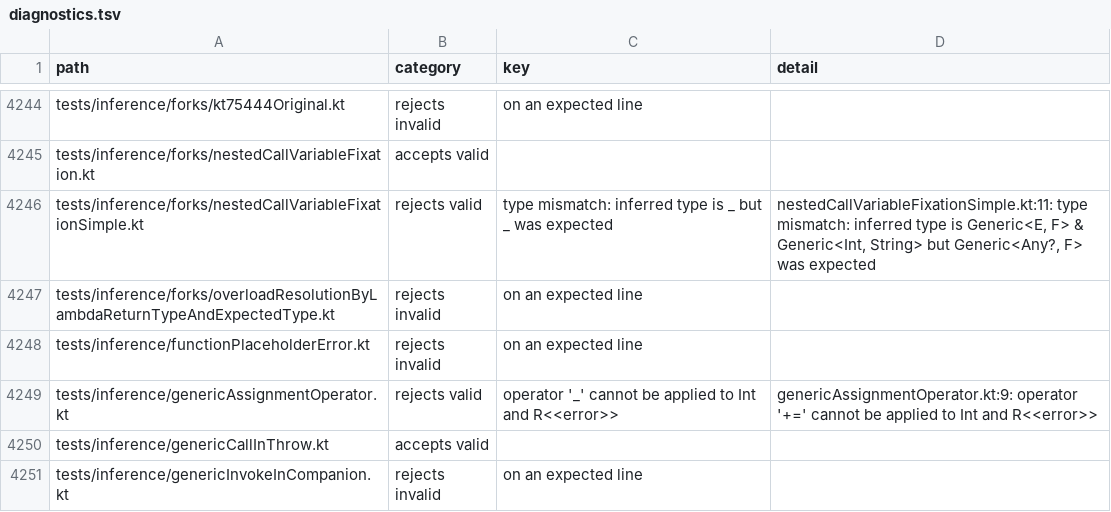
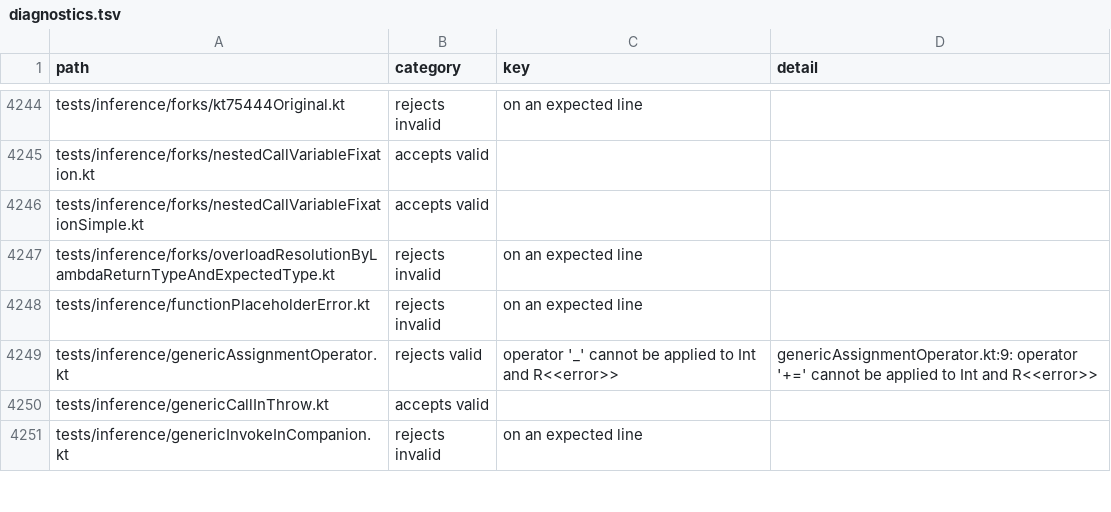
Before and after one commit to barteo/kotlin-compiler-go, a TSV file: bench/results/diagnostics.tsv, drawn as a sheet; only a part is shown, gaps mark what is left out; the diff covers the shown part only.

```diff
--- a/bench/results/diagnostics.tsv
+++ b/bench/results/diagnostics.tsv
@@ -4245,3 +4245,3 @@ tests/inference/forks/kt75444Original.kt	rejects invalid	on an expected line
 tests/inference/forks/nestedCallVariableFixation.kt	accepts valid		
-tests/inference/forks/nestedCallVariableFixationSimple.kt	rejects valid	type mismatch: inferred type is _ but _ was expected	nestedCallVariableFixationSimple.kt:11: type mismatch: inferred type is Generic<E, F> & Generic<Int, String> but Generic<Any?, F> was expected
+tests/inference/forks/nestedCallVariableFixationSimple.kt	accepts valid		
 tests/inference/forks/overloadResolutionByLambdaReturnTypeAndExpectedType.kt	rejects invalid	on an expected line	
```
Also changed, not shown: 1 edited cell elsewhere in this file, 7 other files.
